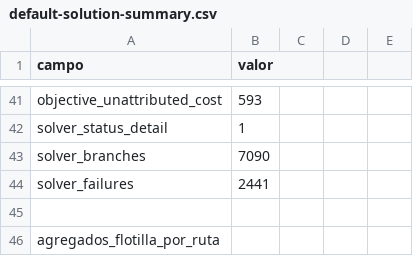
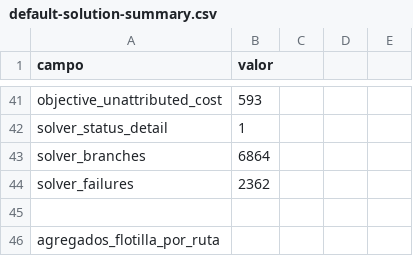
Before and after one commit to bitai-cs/Bitai.VRP.EmployeeMovDemo, a CSV file: scr/output_default/default-solution-summary.csv, drawn as a sheet; only a part is shown, gaps mark what is left out.

```diff
--- a/scr/output_default/default-solution-summary.csv
+++ b/scr/output_default/default-solution-summary.csv
@@ -42,4 +42,4 @@ objective_unattributed_cost,593
 solver_status_detail,1
-solver_branches,7090
-solver_failures,2441
+solver_branches,6864
+solver_failures,2362
 
```
Also changed, not shown: 1 other file.
